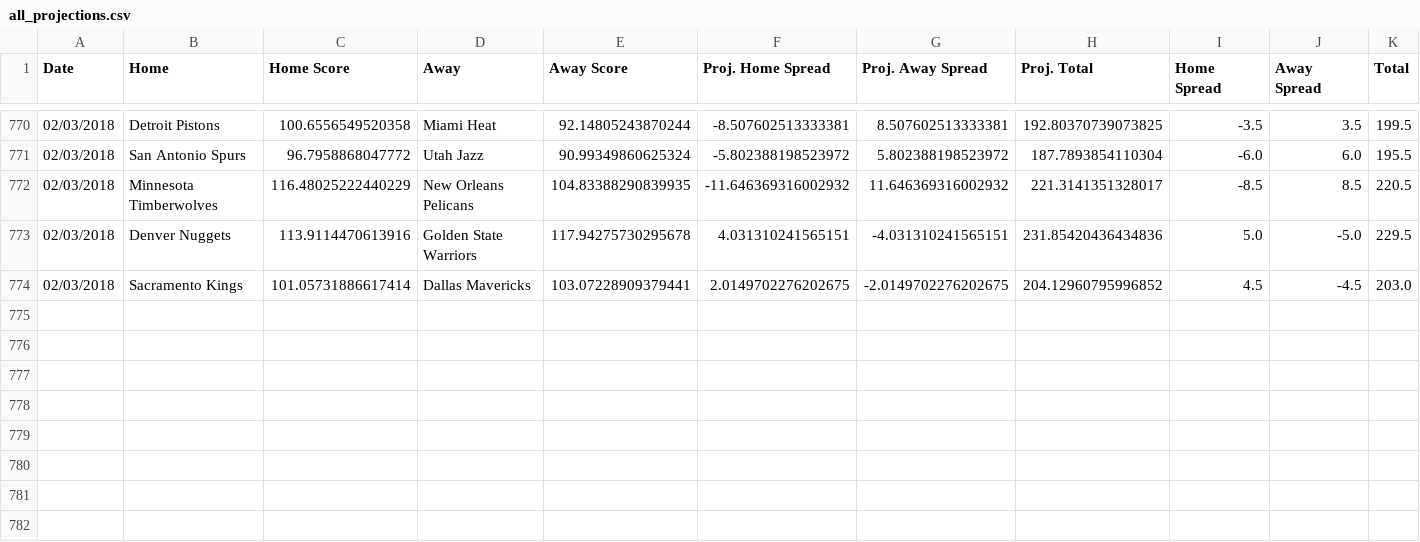
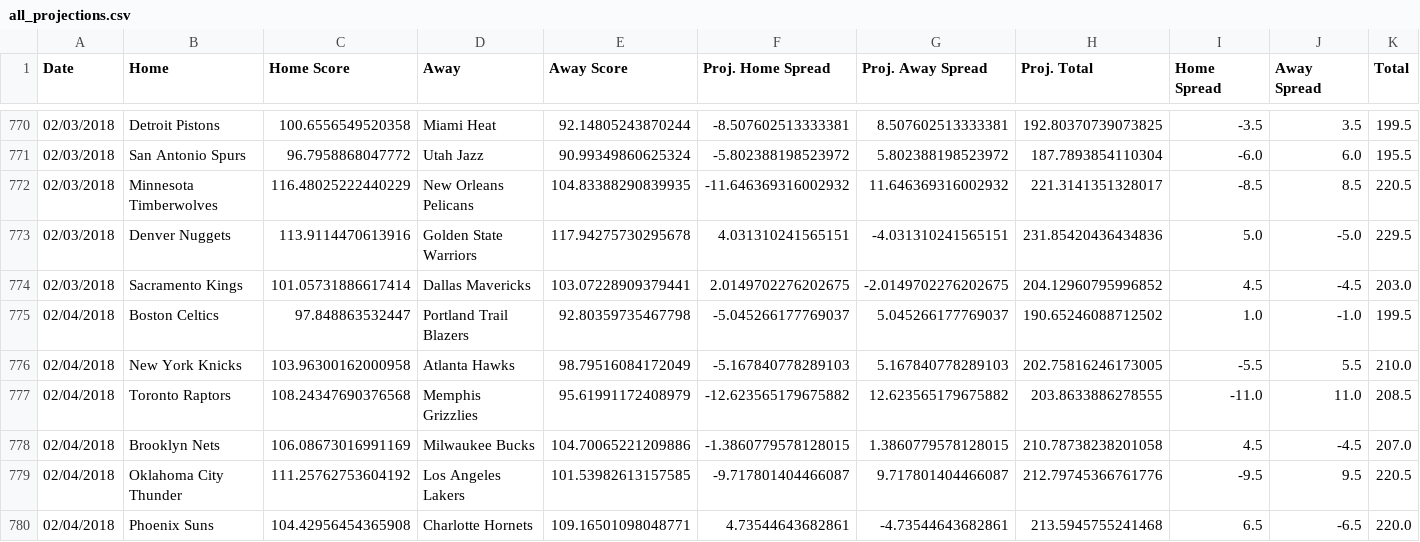
Before and after one commit to RyanOhara/SAM, a CSV file: all_projections.csv, drawn as a sheet; only a part is shown, gaps mark what is left out; rows hold the shown columns only; the diff names each change by its address in the sheet, - before the commit and + after, or states it on an @@ line.

Commit message:
updated projections, stats, and injuries;

```diff
--- a/all_projections.csv
+++ b/all_projections.csv
+row 775: 02/04/2018 | Boston Celtics | 97.848863532447 | Portland Trail Blazers | 92.80359735467798 | -5.045266177769037 | 5.045266177769037 | 190.65246088712502 | 1.0 | -1.0 | 199.5
+row 776: 02/04/2018 | New York Knicks | 103.96300162000958 | Atlanta Hawks | 98.79516084172049 | -5.167840778289103 | 5.167840778289103 | 202.75816246173005 | -5.5 | 5.5 | 210.0
+row 777: 02/04/2018 | Toronto Raptors | 108.24347690376568 | Memphis Grizzlies | 95.61991172408979 | -12.623565179675882 | 12.623565179675882 | 203.8633886278555 | -11.0 | 11.0 | 208.5
+row 778: 02/04/2018 | Brooklyn Nets | 106.08673016991169 | Milwaukee Bucks | 104.70065221209886 | -1.3860779578128015 | 1.3860779578128015 | 210.78738238201058 | 4.5 | -4.5 | 207.0
+row 779: 02/04/2018 | Oklahoma City Thunder | 111.25762753604192 | Los Angeles Lakers | 101.53982613157585 | -9.717801404466087 | 9.717801404466087 | 212.79745366761776 | -9.5 | 9.5 | 220.5
+row 780: 02/04/2018 | Phoenix Suns | 104.42956454365908 | Charlotte Hornets | 109.16501098048771 | 4.73544643682861 | -4.73544643682861 | 213.5945755241468 | 6.5 | -6.5 | 220.0
```
Also changed, not shown: current_roster.csv, injury_updates.csv, 5 other files.
